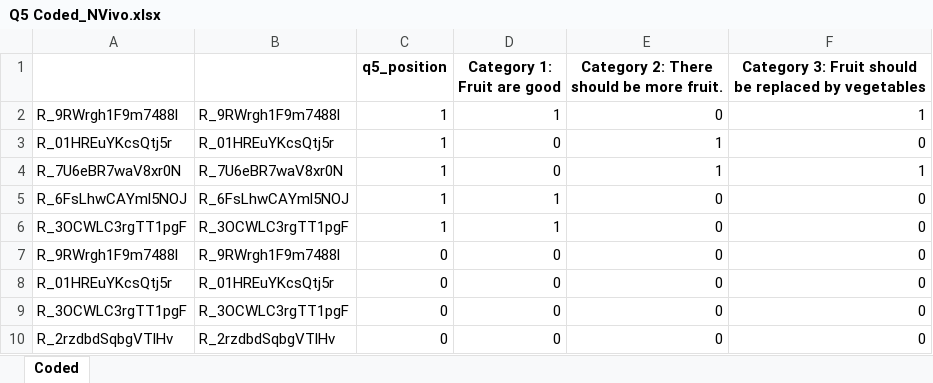
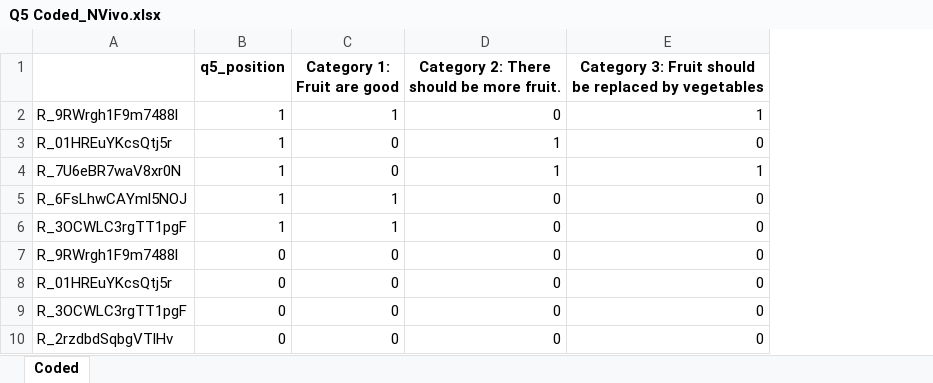
Before and after one commit to warnes/QualtricsTools, an Excel workbook: data/Sample Surveys/Better Sample Survey/Comment Coding NVivo/Q5 Coded_NVivo.xlsx, sheet Coded, drawn as a sheet; values as stored, in another font and other column widths than the file's, no borders; the diff names each change by its address in the sheet, - before the commit and + after, or states it on an @@ line.

Commit message:
Creating a test for NVivo coded comment creation.

```diff
--- a/data/Sample Surveys/Better Sample Survey/Comment Coding NVivo/Q5 Coded_NVivo.xlsx (sheet Coded)
+++ b/data/Sample Surveys/Better Sample Survey/Comment Coding NVivo/Q5 Coded_NVivo.xlsx (sheet Coded)
-column B, rows 2-10: R_9RWrgh1F9m7488l | R_01HREuYKcsQtj5r | R_7U6eBR7waV8xr0N | R_6FsLhwCAYml5NOJ | R_3OCWLC3rgTT1pgF | R_9RWrgh1F9m7488l | R_01HREuYKcsQtj5r | R_3OCWLC3rgTT1pgF | R_2rzdbdSqbgVTlHv
```
Also changed, not shown: 2 other files.
